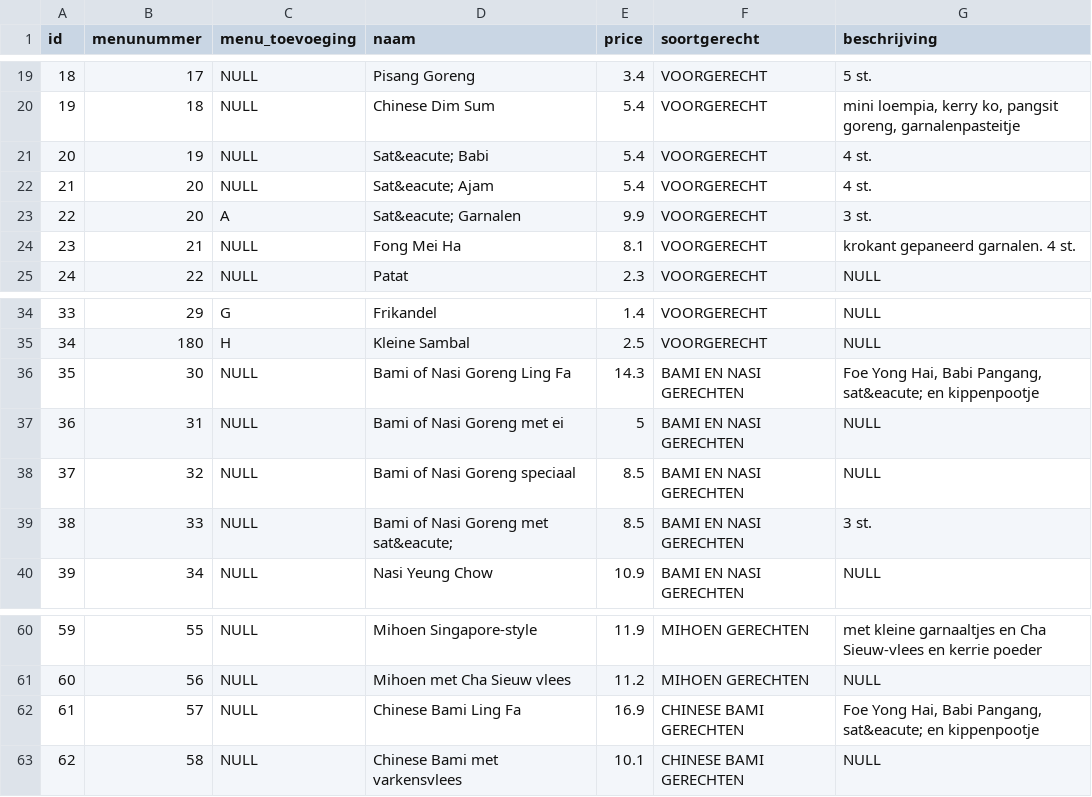
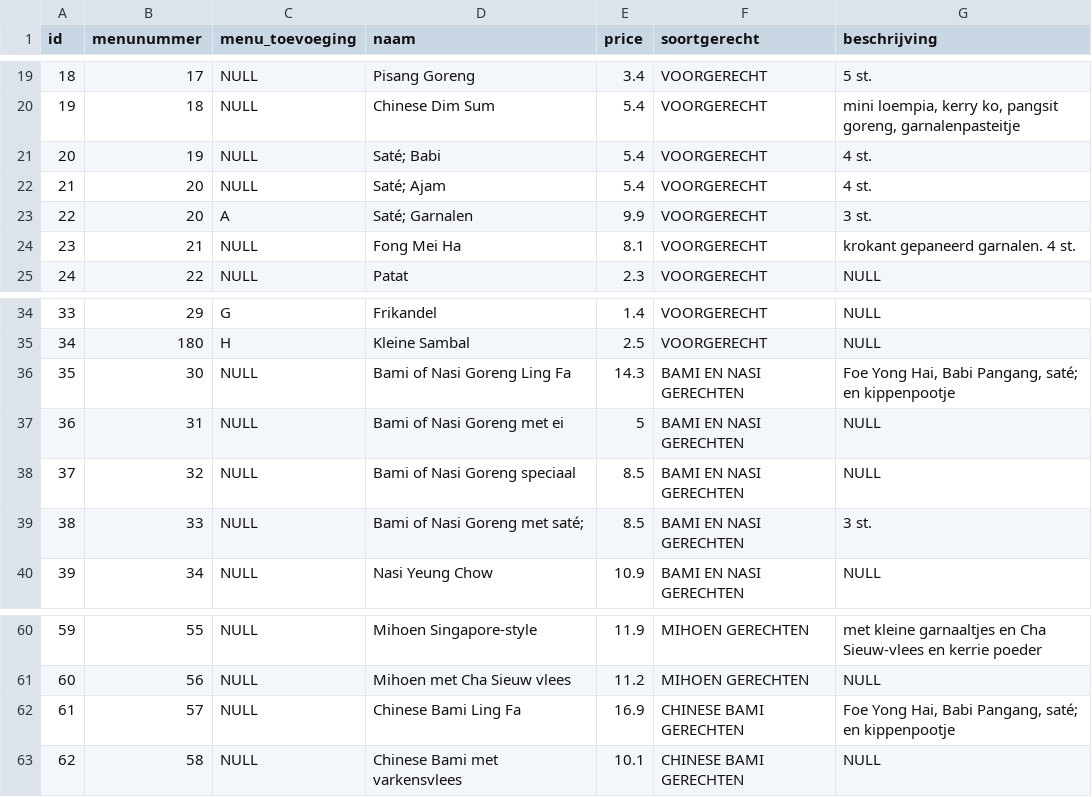
Before and after one commit to school-projects-gwb/avans-webfs-2223, a CSV file: database/menu_data.csv, drawn as a sheet; only a part is shown, gaps mark what is left out; the diff covers the shown part only.

```diff
--- a/database/menu_data.csv
+++ b/database/menu_data.csv
@@ -20,5 +20,5 @@
 "19","18",NULL,"Chinese Dim Sum","5.4","VOORGERECHT","mini loempia, kerry ko, pangsit goreng, garnalenpasteitje"
-"20","19",NULL,"Sat&eacute; Babi","5.4","VOORGERECHT","4 st."
-"21","20",NULL,"Sat&eacute; Ajam","5.4","VOORGERECHT","4 st."
-"22","20","A","Sat&eacute; Garnalen","9.9","VOORGERECHT","3 st."
+"20","19",NULL,"Saté; Babi","5.4","VOORGERECHT","4 st."
+"21","20",NULL,"Saté; Ajam","5.4","VOORGERECHT","4 st."
+"22","20","A","Saté; Garnalen","9.9","VOORGERECHT","3 st."
 "23","21",NULL,"Fong Mei Ha","8.1","VOORGERECHT","krokant gepaneerd garnalen. 4 st."
@@ -35,6 +35,6 @@
 "34","180","H","Kleine Sambal","2.5","VOORGERECHT",NULL
-"35","30",NULL,"Bami of Nasi Goreng Ling Fa","14.3","BAMI EN NASI GERECHTEN","Foe Yong Hai, Babi Pangang, sat&eacute; en kippenpootje"
+"35","30",NULL,"Bami of Nasi Goreng Ling Fa","14.3","BAMI EN NASI GERECHTEN","Foe Yong Hai, Babi Pangang, saté; en kippenpootje"
 "36","31",NULL,"Bami of Nasi Goreng met ei","5","BAMI EN NASI GERECHTEN",NULL
 "37","32",NULL,"Bami of Nasi Goreng speciaal","8.5","BAMI EN NASI GERECHTEN",NULL
-"38","33",NULL,"Bami of Nasi Goreng met sat&eacute;","8.5","BAMI EN NASI GERECHTEN","3 st."
+"38","33",NULL,"Bami of Nasi Goreng met saté;","8.5","BAMI EN NASI GERECHTEN","3 st."
 "39","34",NULL,"Nasi Yeung Chow","10.9","BAMI EN NASI GERECHTEN",NULL
@@ -61,3 +61,3 @@
 "60","56",NULL,"Mihoen met Cha Sieuw vlees","11.2","MIHOEN GERECHTEN",NULL
-"61","57",NULL,"Chinese Bami Ling Fa","16.9","CHINESE BAMI GERECHTEN","Foe Yong Hai, Babi Pangang, sat&eacute; en kippenpootje"
+"61","57",NULL,"Chinese Bami Ling Fa","16.9","CHINESE BAMI GERECHTEN","Foe Yong Hai, Babi Pangang, saté; en kippenpootje"
 "62","58",NULL,"Chinese Bami met varkensvlees","10.1","CHINESE BAMI GERECHTEN",NULL
```
Also changed, not shown: 22 edited cells elsewhere in this file, 8 other files.
